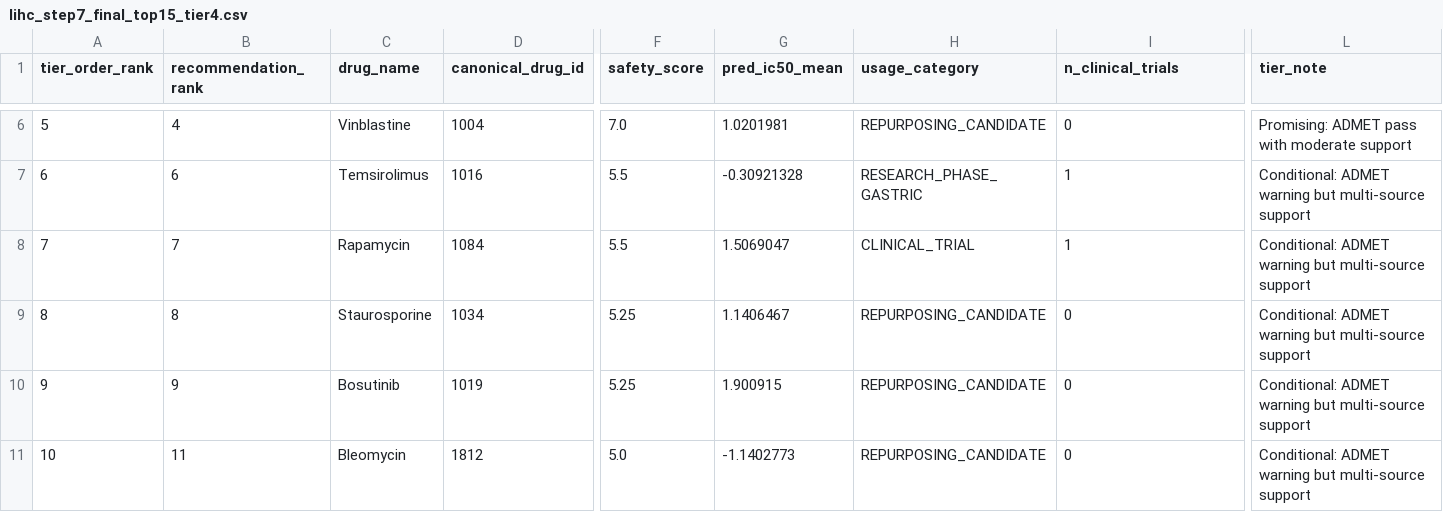
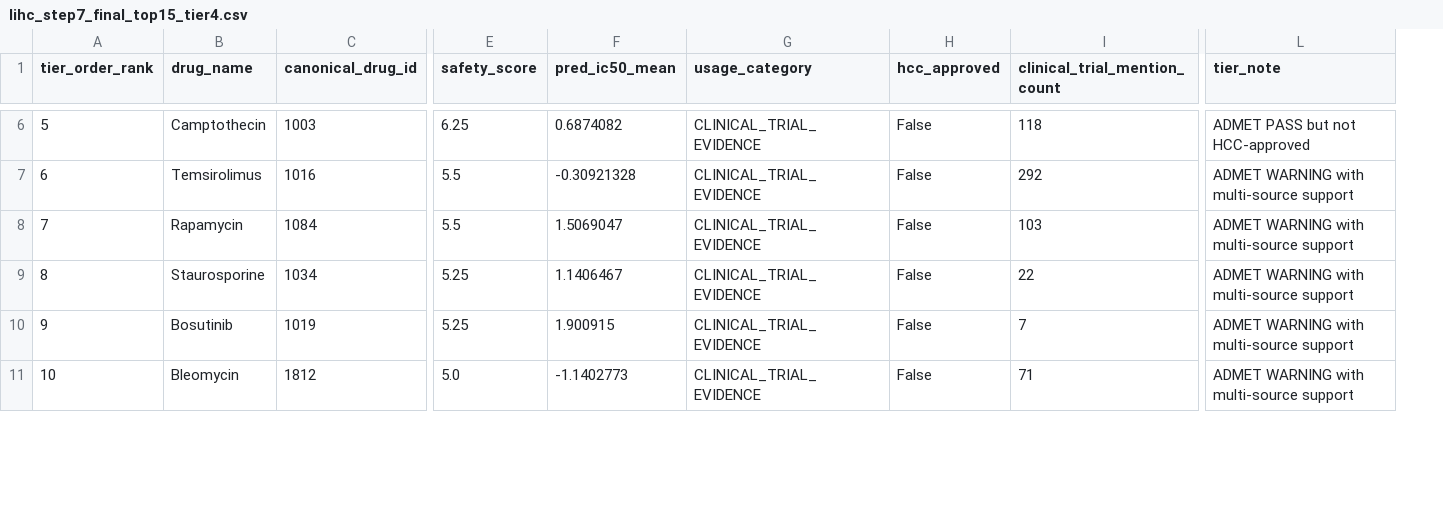
Before and after one commit to skkuaws0229-prog/202604_Final_data, a CSV file: Liver cancer/results/lihc_step7_final_top15_tier4.csv, drawn as a sheet; only a part is shown, gaps mark what is left out; removed rows and columns are numbered as before the commit, all else as after; the diff covers the shown part only; the diff names each change by its address in the sheet, - before the commit and + after, or states it on an @@ line.

```diff
--- a/Liver cancer/results/lihc_step7_final_top15_tier4.csv
+++ b/Liver cancer/results/lihc_step7_final_top15_tier4.csv
-column B (recommendation_rank), rows 6-11: 4 | 6 | 7 | 8 | 9 | 11
+column H (hcc_approved), rows 6-11: all False
-I1: n_clinical_trials
+I1: clinical_trial_mention_count
-B6 (drug_name): Vinblastine
+B6 (drug_name): Camptothecin
-C6 (canonical_drug_id): 1004
+C6 (canonical_drug_id): 1003
-E6 (safety_score): 7.0
+E6 (safety_score): 6.25
-F6 (pred_ic50_mean): 1.0201981
+F6 (pred_ic50_mean): 0.6874082
-G6 (usage_category): REPURPOSING_CANDIDATE
+G6 (usage_category): CLINICAL_TRIAL_EVIDENCE
-I6 (clinical_trial_mention_count): 0
+I6 (clinical_trial_mention_count): 118
-L6 (tier_note): Promising: ADMET pass with moderate support
+L6 (tier_note): ADMET PASS but not HCC-approved
-G7 (usage_category): RESEARCH_PHASE_GASTRIC
+G7 (usage_category): CLINICAL_TRIAL_EVIDENCE
-I7 (clinical_trial_mention_count): 1
+I7 (clinical_trial_mention_count): 292
-L7:L11 (tier_note): Conditional: ADMET warning but multi-source support
+L7:L11 (tier_note): ADMET WARNING with multi-source support
-G8 (usage_category): CLINICAL_TRIAL
+G8 (usage_category): CLINICAL_TRIAL_EVIDENCE
-I8 (clinical_trial_mention_count): 1
+I8 (clinical_trial_mention_count): 103
-G9:G11 (usage_category): REPURPOSING_CANDIDATE
+G9:G11 (usage_category): CLINICAL_TRIAL_EVIDENCE
-I9 (clinical_trial_mention_count): 0
+I9 (clinical_trial_mention_count): 22
-I10 (clinical_trial_mention_count): 0
+I10 (clinical_trial_mention_count): 7
-I11 (clinical_trial_mention_count): 0
+I11 (clinical_trial_mention_count): 71
```
Also changed, not shown: 38 edited cells elsewhere in this file, 8 other files.
